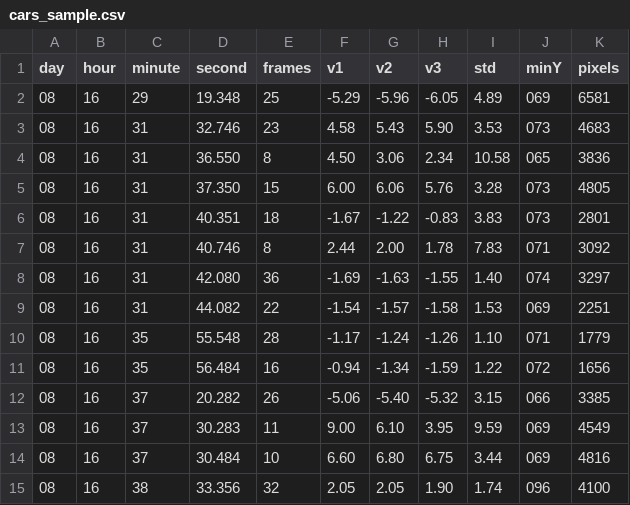
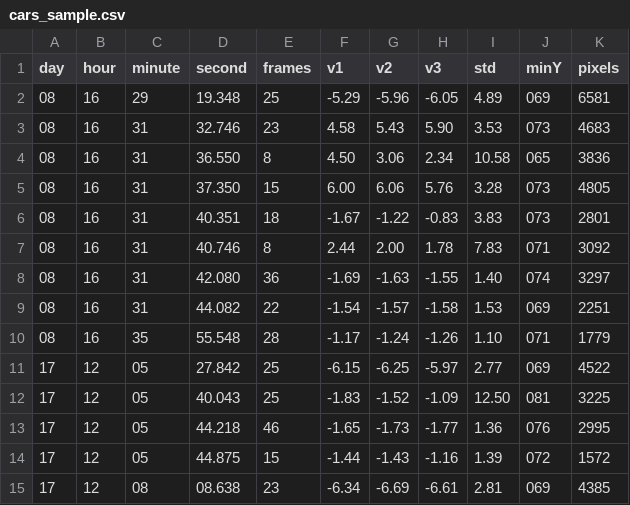
Before and after one commit to jbeale1/UMAP, a CSV file: cars_sample.csv, drawn as a sheet.

Commit message:
update sample data

```diff
--- a/cars_sample.csv
+++ b/cars_sample.csv
@@ -10,6 +10,6 @@ day,hour,minute,second,frames,v1,v2,v3,std,minY,pixels
 08,16,35,55.548,28,-1.17,-1.24,-1.26,1.10,071,1779
-08,16,35,56.484,16,-0.94,-1.34,-1.59,1.22,072,1656
-08,16,37,20.282,26,-5.06,-5.40,-5.32,3.15,066,3385
-08,16,37,30.283,11,9.00,6.10,3.95,9.59,069,4549
-08,16,37,30.484,10,6.60,6.80,6.75,3.44,069,4816
-08,16,38,33.356,32,2.05,2.05,1.90,1.74,096,4100
+17,12,05,27.842,25,-6.15,-6.25,-5.97,2.77,069,4522
+17,12,05,40.043,25,-1.83,-1.52,-1.09,12.50,081,3225
+17,12,05,44.218,46,-1.65,-1.73,-1.77,1.36,076,2995
+17,12,05,44.875,15,-1.44,-1.43,-1.16,1.39,072,1572
+17,12,08,08.638,23,-6.34,-6.69,-6.61,2.81,069,4385
```
